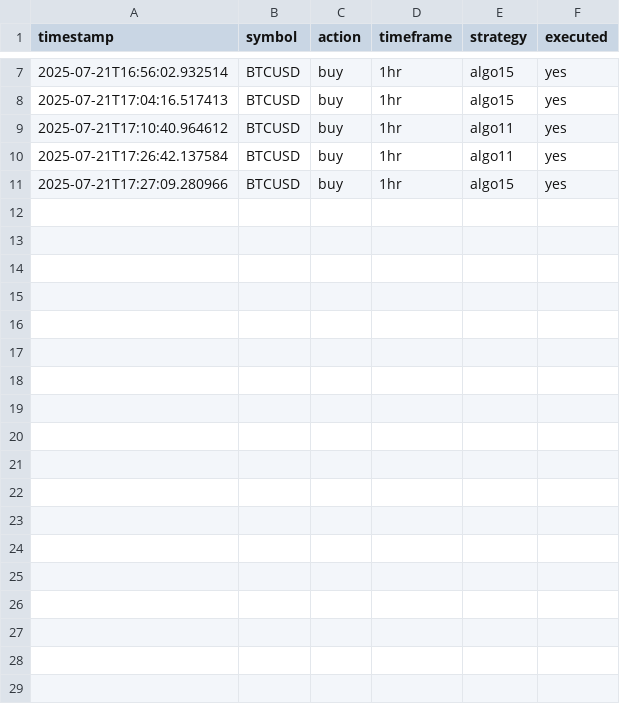
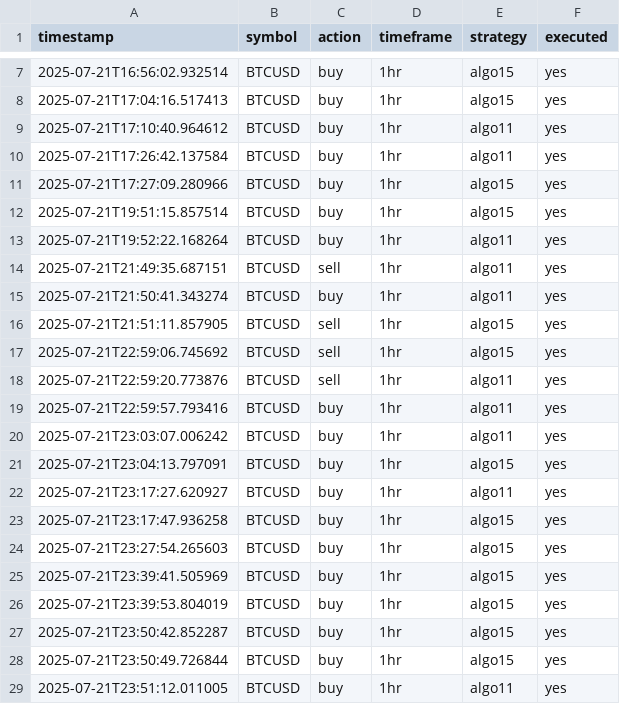
Before and after one commit to dentoru/TradeBridge1.3, a CSV file: data/mt5_signals/mt5_signals_20250721.csv, drawn as a sheet; only a part is shown, gaps mark what is left out.

Commit message:
tpsl
only algo15  tpsl working

```diff
--- a/data/mt5_signals/mt5_signals_20250721.csv
+++ b/data/mt5_signals/mt5_signals_20250721.csv
@@ -11 +11,19 @@ timestamp,symbol,action,timeframe,strategy,executed
 2025-07-21T17:27:09.280966,BTCUSD,buy,1hr,algo15,yes
+2025-07-21T19:51:15.857514,BTCUSD,buy,1hr,algo15,yes
+2025-07-21T19:52:22.168264,BTCUSD,buy,1hr,algo11,yes
+2025-07-21T21:49:35.687151,BTCUSD,sell,1hr,algo11,yes
+2025-07-21T21:50:41.343274,BTCUSD,buy,1hr,algo11,yes
+2025-07-21T21:51:11.857905,BTCUSD,sell,1hr,algo15,yes
+2025-07-21T22:59:06.745692,BTCUSD,sell,1hr,algo15,yes
+2025-07-21T22:59:20.773876,BTCUSD,sell,1hr,algo11,yes
+2025-07-21T22:59:57.793416,BTCUSD,buy,1hr,algo11,yes
+2025-07-21T23:03:07.006242,BTCUSD,buy,1hr,algo11,yes
+2025-07-21T23:04:13.797091,BTCUSD,buy,1hr,algo15,yes
+2025-07-21T23:17:27.620927,BTCUSD,buy,1hr,algo11,yes
+2025-07-21T23:17:47.936258,BTCUSD,buy,1hr,algo15,yes
+2025-07-21T23:27:54.265603,BTCUSD,buy,1hr,algo15,yes
+2025-07-21T23:39:41.505969,BTCUSD,buy,1hr,algo15,yes
+2025-07-21T23:39:53.804019,BTCUSD,buy,1hr,algo15,yes
+2025-07-21T23:50:42.852287,BTCUSD,buy,1hr,algo15,yes
+2025-07-21T23:50:49.726844,BTCUSD,buy,1hr,algo15,yes
+2025-07-21T23:51:12.011005,BTCUSD,buy,1hr,algo11,yes
```
Also changed, not shown: data/ctrader_signals/ctrader_signals_20250721.csv, data/readytrades/enriched_mt5_signals_20250721.csv, 12 other files.
